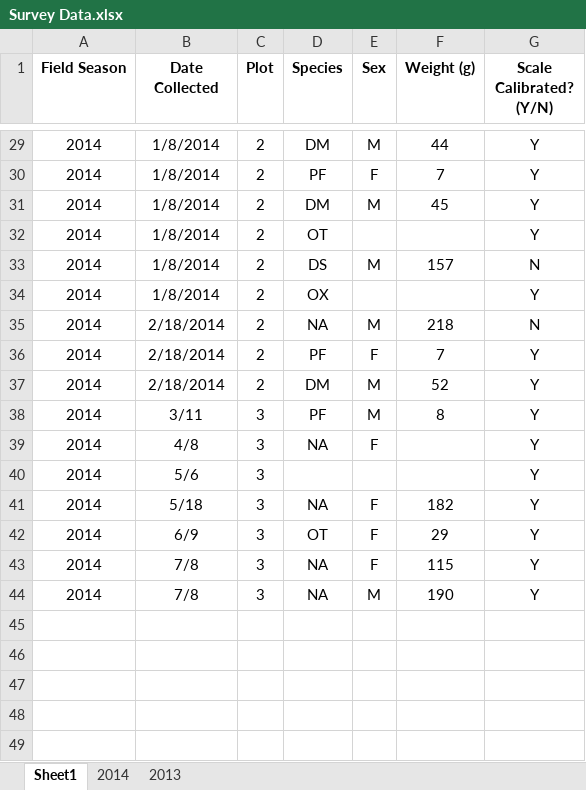
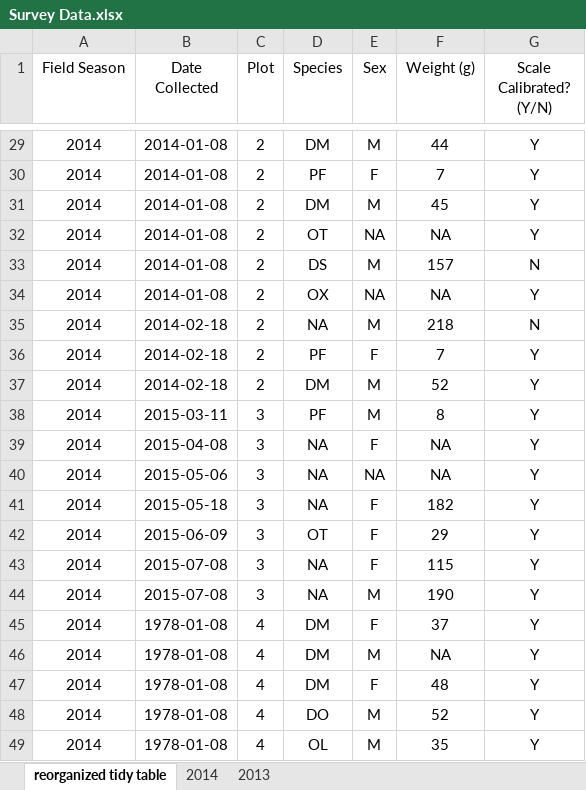
Before and after one commit to lucyzli/tfcb-homework01, an Excel workbook: messy-project-directory/data/Survey Data.xlsx, sheet reorganized tidy table, drawn as a sheet; only a part is shown, gaps mark what is left out; values as stored, in another font and other column widths than the file's, no borders; the diff covers the shown part only; the diff names each change by its address in the sheet, - before the commit and + after, or states it on an @@ line.

Commit message:
tidy data

```diff
--- a/messy-project-directory/data/Survey Data.xlsx (sheet reorganized tidy table)
+++ b/messy-project-directory/data/Survey Data.xlsx (sheet reorganized tidy table)
-sheet tab: Sheet1
+sheet tab: reorganized tidy table
-A1:G1 bold: on
+A1:G1 bold: off
-B29:B34 (Date Collected): 1/8/2014
+B29:B34 (Date Collected): 2014-01-08
-E32 (Sex): (empty)
+E32 (Sex): NA
-F32 (Weight (g)): (empty)
+F32 (Weight (g)): NA
-E34 (Sex): (empty)
+E34 (Sex): NA
-F34 (Weight (g)): (empty)
+F34 (Weight (g)): NA
-B35:B37 (Date Collected): 2/18/2014
+B35:B37 (Date Collected): 2014-02-18
-B38 (Date Collected): 3/11
+B38 (Date Collected): 2015-03-11
-B39 (Date Collected): 4/8
+B39 (Date Collected): 2015-04-08
-F39:F40 (Weight (g)): (empty)
+F39:F40 (Weight (g)): NA
-B40 (Date Collected): 5/6
+B40 (Date Collected): 2015-05-06
-D40 (Species): (empty)
+D40 (Species): NA
-E40 (Sex): (empty)
+E40 (Sex): NA
-B41 (Date Collected): 5/18
+B41 (Date Collected): 2015-05-18
-B42 (Date Collected): 6/9
+B42 (Date Collected): 2015-06-09
-B43:B44 (Date Collected): 7/8
+B43:B44 (Date Collected): 2015-07-08
+row 45: 2014 | 1978-01-08 | 4 | DM | F | 37 | Y
+row 46: 2014 | 1978-01-08 | 4 | DM | M | NA | Y
+row 47: 2014 | 1978-01-08 | 4 | DM | F | 48 | Y
+row 48: 2014 | 1978-01-08 | 4 | DO | M | 52 | Y
+row 49: 2014 | 1978-01-08 | 4 | OL | M | 35 | Y
```
Also changed, not shown: 32 edited cells elsewhere in this sheet, 3 other files.
